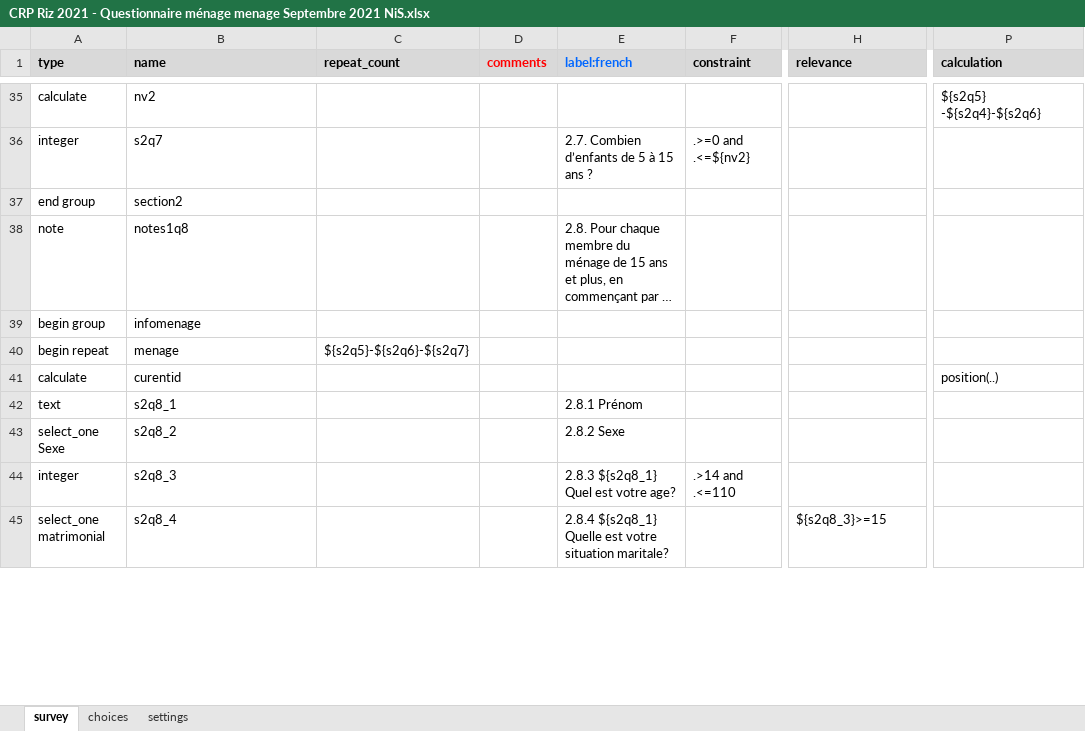
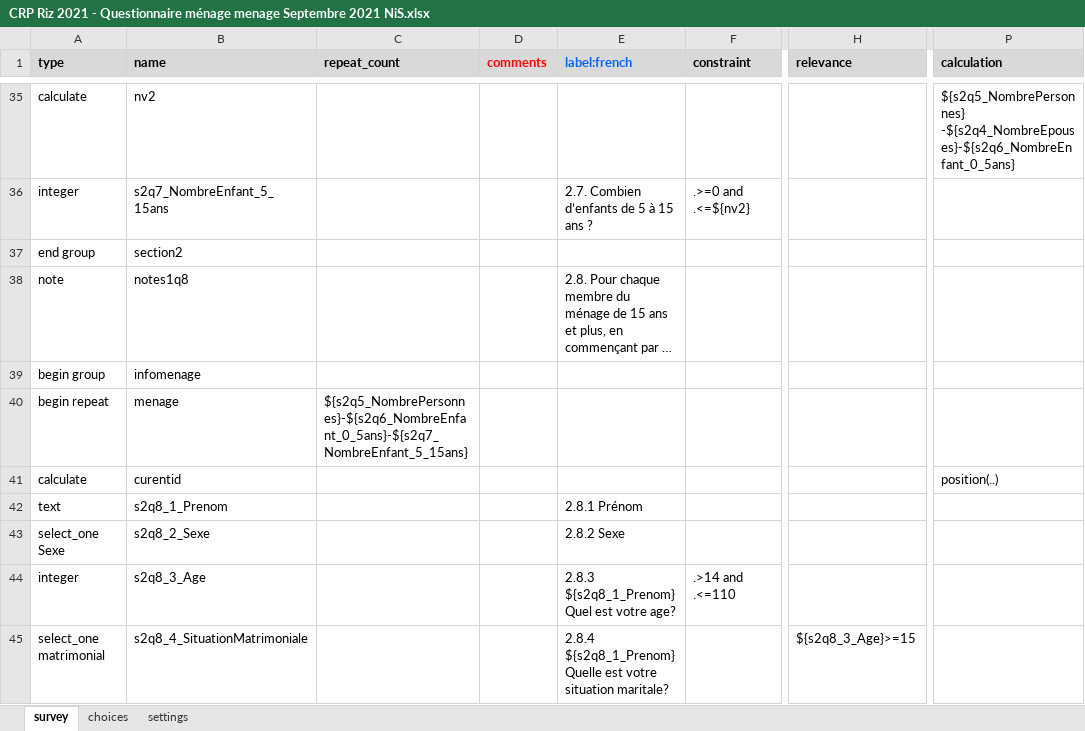
Before and after one commit to Abson-dev/My-Skills-in-ODK, an Excel workbook: ISRA-BAME/CRP RICE Casamance/CRP Riz 2021 - Questionnaire ménage menage Septembre 2021 NiS.xlsx, sheet survey, drawn as a sheet; only a part is shown, gaps mark what is left out; long unchanged cells end in …; values as stored, in another font and other column widths than the file's, no borders; conditional formats not drawn; the diff covers the shown part only; the diff names each change by its address in the sheet, - before the commit and + after, or states it on an @@ line.

```diff
--- a/ISRA-BAME/CRP RICE Casamance/CRP Riz 2021 - Questionnaire ménage menage Septembre 2021 NiS.xlsx (sheet survey)
+++ b/ISRA-BAME/CRP RICE Casamance/CRP Riz 2021 - Questionnaire ménage menage Septembre 2021 NiS.xlsx (sheet survey)
-P35 (calculation): ${s2q5} -${s2q4}-${s2q6}
+P35 (calculation): ${s2q5_NombrePersonnes} -${s2q4_NombreEpouses}-${s2q6_NombreEnfant_0_5ans}
-B36 (name): s2q7
+B36 (name): s2q7_NombreEnfant_5_15ans
-C40 (repeat_count): ${s2q5}-${s2q6}-${s2q7}
+C40 (repeat_count): ${s2q5_NombrePersonnes}-${s2q6_NombreEnfant_0_5ans}-${s2q7_NombreEnfant_5_15ans}
-B42 (name): s2q8_1
+B42 (name): s2q8_1_Prenom
-B43 (name): s2q8_2
+B43 (name): s2q8_2_Sexe
-B44 (name): s2q8_3
+B44 (name): s2q8_3_Age
-E44 (label:french): 2.8.3 ${s2q8_1} Quel est votre age?
+E44 (label:french): 2.8.3 ${s2q8_1_Prenom} Quel est votre age?
-B45 (name): s2q8_4
+B45 (name): s2q8_4_SituationMatrimoniale
-E45 (label:french): 2.8.4 ${s2q8_1} Quelle est…
+E45 (label:french): 2.8.4 ${s2q8_1_Prenom} Quelle est…
-H45 (relevance): ${s2q8_3}>=15
+H45 (relevance): ${s2q8_3_Age}>=15
```
Also changed, not shown: 123 edited cells elsewhere in this sheet, sheet choices, sheet settings.
